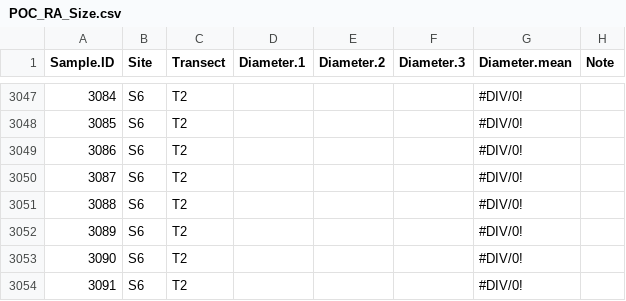
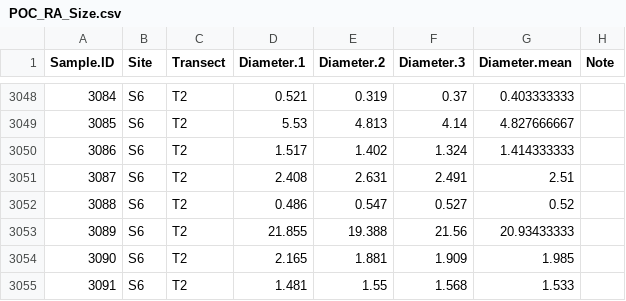
Before and after one commit to PierrickHarnay/Pocillopora-Lagoon-Abundance, a CSV file: Data/POC_RA_Size.csv, drawn as a sheet; only a part is shown, gaps mark what is left out; the diff covers the shown part only.

```diff
--- a/Data/POC_RA_Size.csv
+++ b/Data/POC_RA_Size.csv
@@ -3047,8 +3048,8 @@ Sample.ID,Site,Transect,Diameter.1,Diameter.2,Diameter.3,Diameter.mean,Note
-3084,S6,T2,,,,#DIV/0!,
-3085,S6,T2,,,,#DIV/0!,
-3086,S6,T2,,,,#DIV/0!,
-3087,S6,T2,,,,#DIV/0!,
-3088,S6,T2,,,,#DIV/0!,
-3089,S6,T2,,,,#DIV/0!,
-3090,S6,T2,,,,#DIV/0!,
-3091,S6,T2,,,,#DIV/0!,
+3084,S6,T2,0.521,0.319,0.37,0.403333333,
+3085,S6,T2,5.53,4.813,4.14,4.827666667,
+3086,S6,T2,1.517,1.402,1.324,1.414333333,
+3087,S6,T2,2.408,2.631,2.491,2.51,
+3088,S6,T2,0.486,0.547,0.527,0.52,
+3089,S6,T2,21.855,19.388,21.56,20.93433333,
+3090,S6,T2,2.165,1.881,1.909,1.985,
+3091,S6,T2,1.481,1.55,1.568,1.533,
```
Also changed, not shown: 1 added row and 64 edited cells elsewhere in this file.
